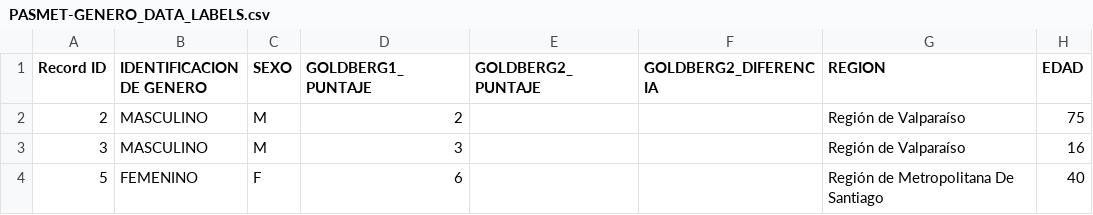
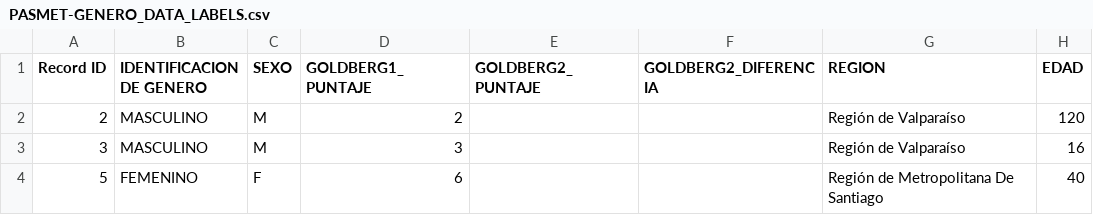
Before and after one commit to estebanmanriquez/Dashboard, a CSV file: PASMET-GENERO_DATA_LABELS.csv, drawn as a sheet; only a part is shown.

Commit message:
Commit V5.0

```diff
--- a/PASMET-GENERO_DATA_LABELS.csv
+++ b/PASMET-GENERO_DATA_LABELS.csv
@@ -1,3 +1,3 @@
 Record ID;IDENTIFICACION DE GENERO;SEXO;GOLDBERG1_PUNTAJE;GOLDBERG2_PUNTAJE;GOLDBERG2_DIFERENCIA;REGION;EDAD
-2;MASCULINO;M;2;;;Región de Valparaíso;75
+2;MASCULINO;M;2;;;Región de Valparaíso;120
 3;MASCULINO;M;3;;;Región de Valparaíso;16
```
